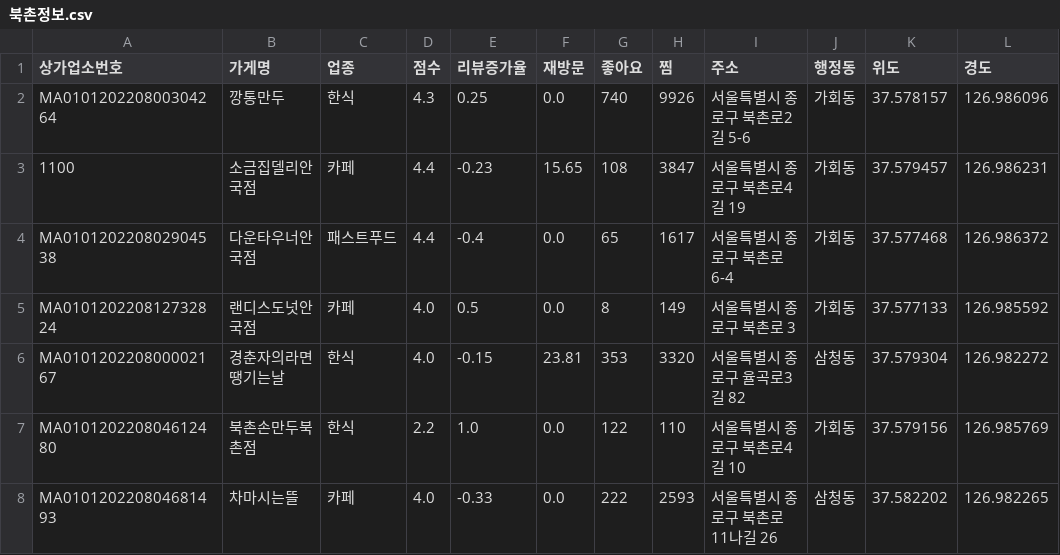
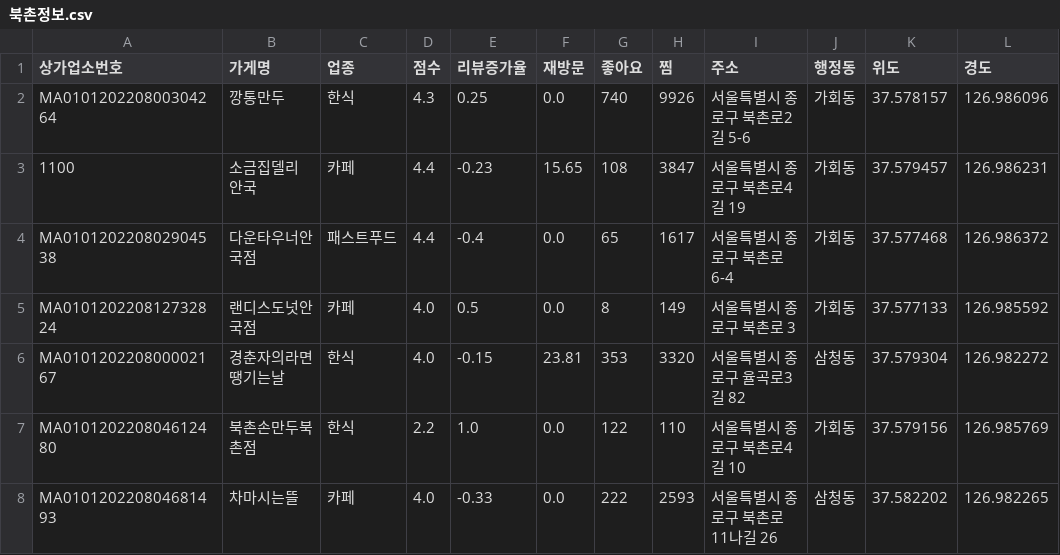
Before and after one commit to TEAM-SMooD/Keyword_Extraction, a CSV file: 가게정보/북촌정보.csv, drawn as a sheet; only a part is shown; the diff names each change by its address in the sheet, - before the commit and + after, or states it on an @@ line.

```diff
--- a/가게정보/북촌정보.csv
+++ b/가게정보/북촌정보.csv
-B3 (가게명): 소금집델리안국점
+B3 (가게명): 소금집델리 안국
```
Also changed, not shown: 1분기 키워드/북촌1분기.csv, 1 other file.
